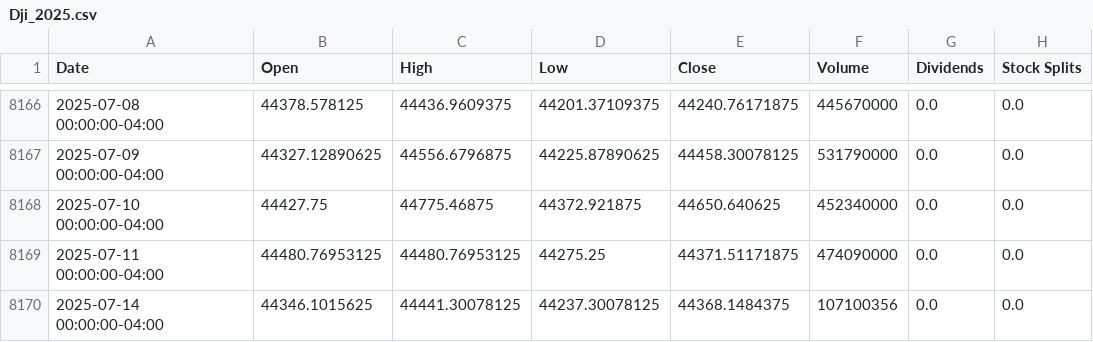
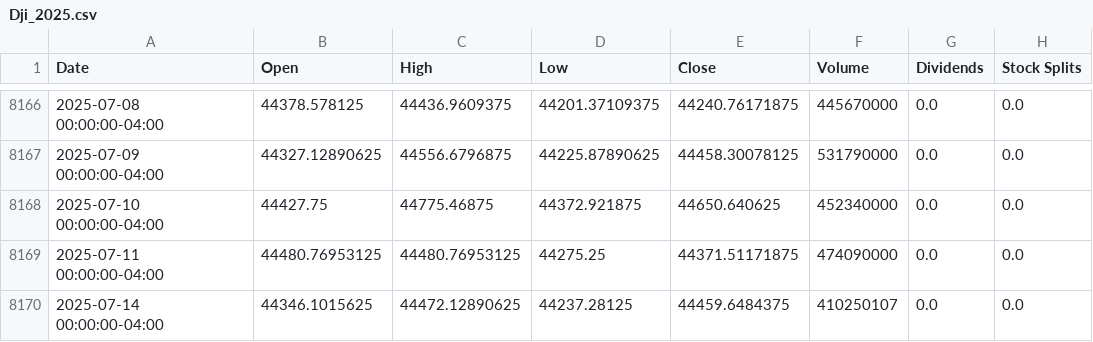
Before and after one commit to al6sK/linear_regression_model_for_SPY, a CSV file: data/USA_Markets/Dji_2025.csv, drawn as a sheet; only a part is shown, gaps mark what is left out.

```diff
--- a/data/USA_Markets/Dji_2025.csv
+++ b/data/USA_Markets/Dji_2025.csv
@@ -8169,2 +8169,2 @@ Date,Open,High,Low,Close,Volume,Dividends,Stock Splits
 2025-07-11 00:00:00-04:00,44480.76953125,44480.76953125,44275.25,44371.51171875,474090000,0.0,0.0
-2025-07-14 00:00:00-04:00,44346.1015625,44441.30078125,44237.30078125,44368.1484375,107100356,0.0,0.0
+2025-07-14 00:00:00-04:00,44346.1015625,44472.12890625,44237.28125,44459.6484375,410250107,0.0,0.0
```
Also changed, not shown: data/Asian_Markets/Nikkei_2025.csv, data/EU_Markets/CAC40_2025.csv, 10 other files.
